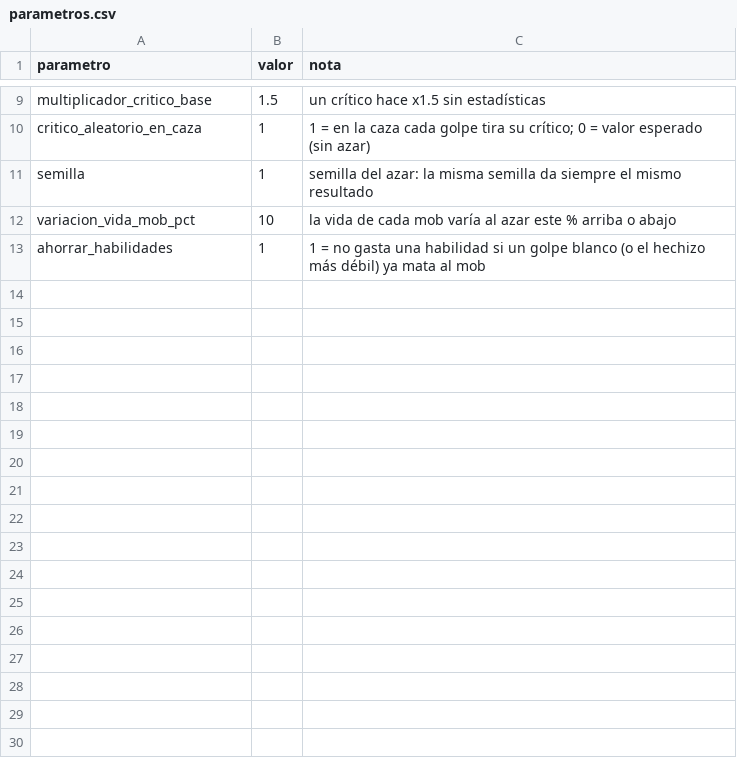
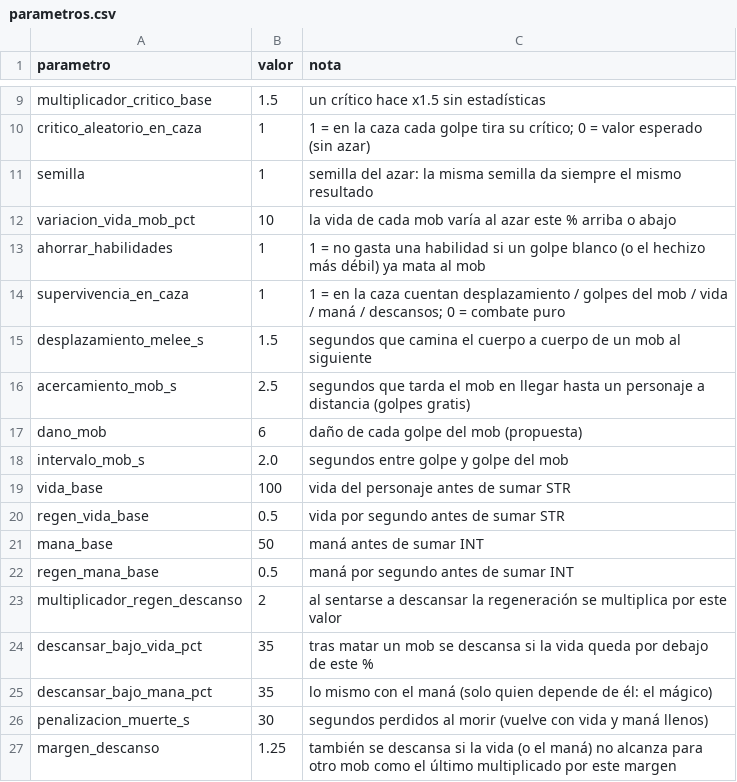
Before and after one commit to chalessss/MMORPG, a CSV file: herramientas/simulador/datos/parametros.csv, drawn as a sheet; only a part is shown, gaps mark what is left out.

```diff
--- a/herramientas/simulador/datos/parametros.csv
+++ b/herramientas/simulador/datos/parametros.csv
@@ -13 +13,15 @@ variacion_vida_mob_pct,10,la vida de cada mob varía al azar este % arriba o aba
 ahorrar_habilidades,1,1 = no gasta una habilidad si un golpe blanco (o el hechizo más débil) ya mata al mob
+supervivencia_en_caza,1,1 = en la caza cuentan desplazamiento / golpes del mob / vida / maná / descansos; 0 = combate puro
+desplazamiento_melee_s,1.5,segundos que camina el cuerpo a cuerpo de un mob al siguiente
+acercamiento_mob_s,2.5,segundos que tarda el mob en llegar hasta un personaje a distancia (golpes gratis)
+dano_mob,6,daño de cada golpe del mob (propuesta)
+intervalo_mob_s,2.0,segundos entre golpe y golpe del mob
+vida_base,100,vida del personaje antes de sumar STR
+regen_vida_base,0.5,vida por segundo antes de sumar STR
+mana_base,50,maná antes de sumar INT
+regen_mana_base,0.5,maná por segundo antes de sumar INT
+multiplicador_regen_descanso,2,al sentarse a descansar la regeneración se multiplica por este valor
+descansar_bajo_vida_pct,35,tras matar un mob se descansa si la vida queda por debajo de este %
+descansar_bajo_mana_pct,35,lo mismo con el maná (solo quien depende de él: el mágico)
+penalizacion_muerte_s,30,segundos perdidos al morir (vuelve con vida y maná llenos)
+margen_descanso,1.25,también se descansa si la vida (o el maná) no alcanza para otro mob como el último multiplicado por este margen
```
Also changed, not shown: herramientas/simulador/datos/arquetipos.csv, herramientas/simulador/datos/habilidades.csv, 3 other files.
